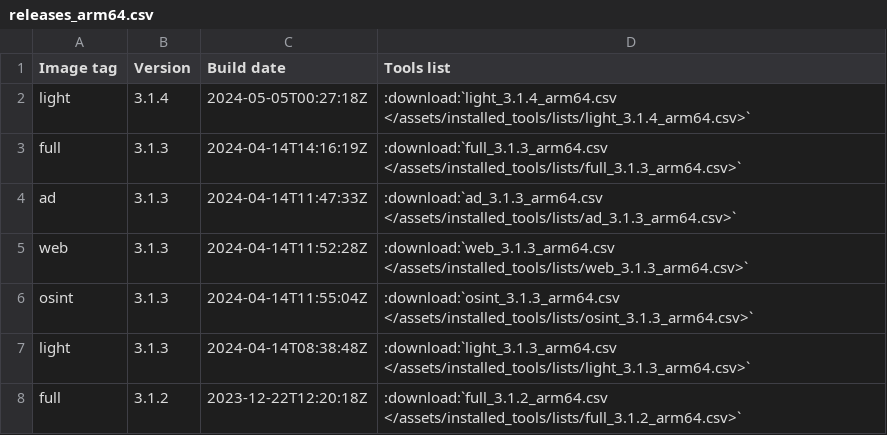
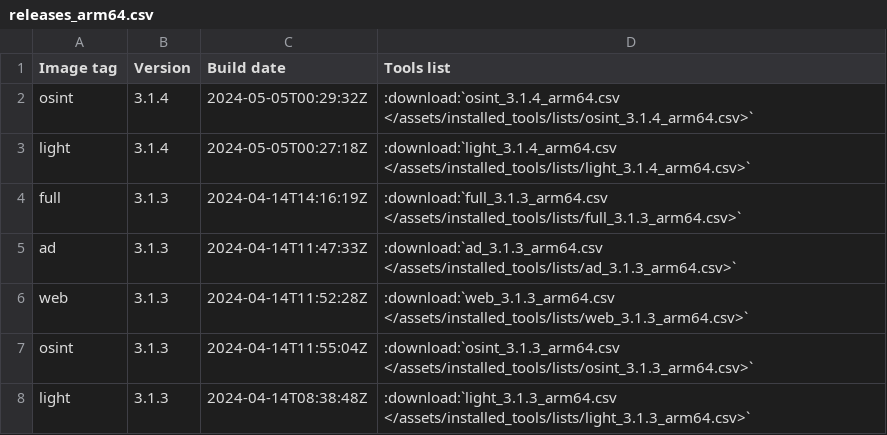
Before and after one commit to ThePorgs/Exegol-docs, a CSV file: source/assets/installed_tools/releases_arm64.csv, drawn as a sheet; only a part is shown; the shorter side is filled out with more unchanged rows; the diff names each change by its address in the sheet, - before the commit and + after, or states it on an @@ line.

```diff
--- a/source/assets/installed_tools/releases_arm64.csv
+++ b/source/assets/installed_tools/releases_arm64.csv
+row 2: osint | 3.1.4 | 2024-05-05T00:29:32Z | :download:`osint_3.1.4_arm64.csv </assets/installed_tools/lists/osint_3.1.4_arm64.csv>`
```
Also changed, not shown: 1 other file.
